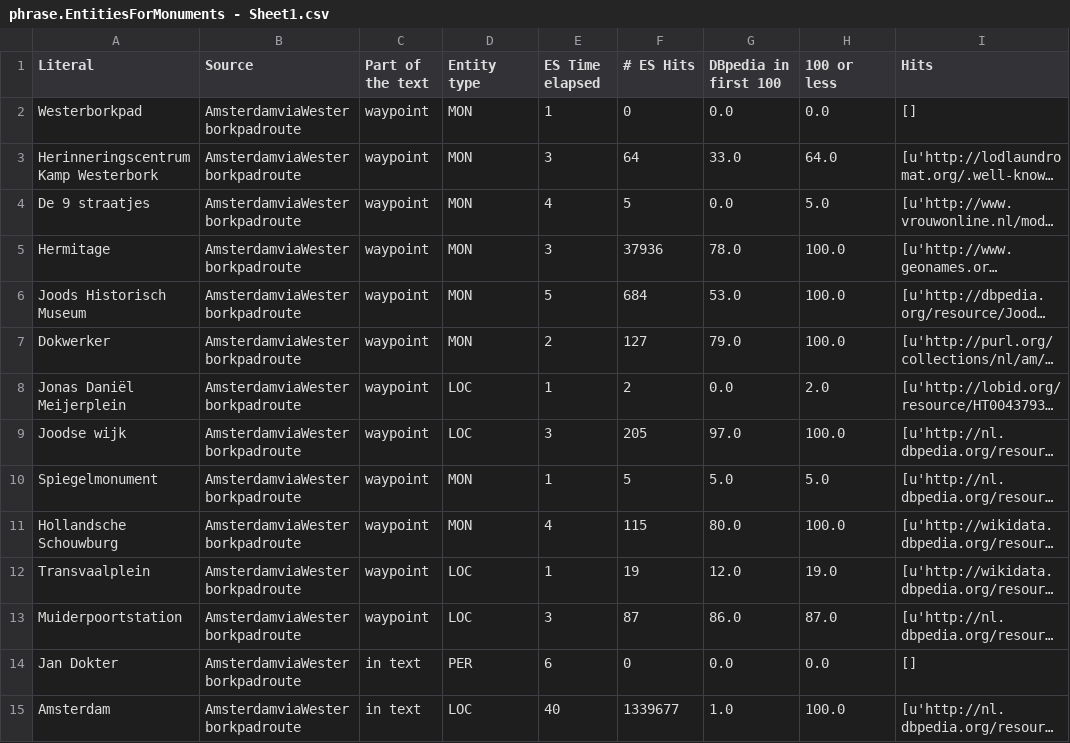
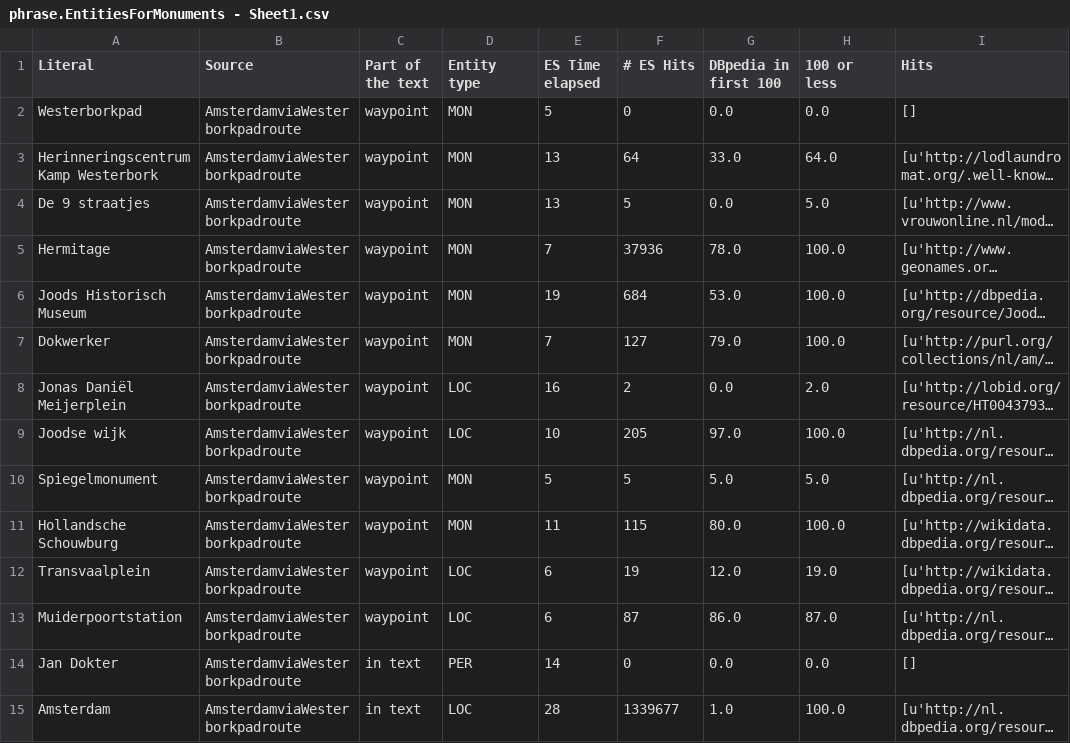
Before and after one commit to filievski/LOTUS_Search, a CSV file: examples/monuments/out/phrase.EntitiesForMonuments - Sheet1.csv, drawn as a sheet; only a part is shown; long unchanged cells end in …; the diff covers the shown part only; the diff names each change by its address in the sheet, - before the commit and + after, or states it on an @@ line.

Commit message:
monuments html

```diff
--- a/examples/monuments/out/phrase.EntitiesForMonuments - Sheet1.csv
+++ b/examples/monuments/out/phrase.EntitiesForMonuments - Sheet1.csv
-E2 (ES Time elapsed): 1
+E2 (ES Time elapsed): 5
-E3 (ES Time elapsed): 3
+E3 (ES Time elapsed): 13
-E4 (ES Time elapsed): 4
+E4 (ES Time elapsed): 13
-E5 (ES Time elapsed): 3
+E5 (ES Time elapsed): 7
-E6 (ES Time elapsed): 5
+E6 (ES Time elapsed): 19
-E7 (ES Time elapsed): 2
+E7 (ES Time elapsed): 7
-E8 (ES Time elapsed): 1
+E8 (ES Time elapsed): 16
-E9 (ES Time elapsed): 3
+E9 (ES Time elapsed): 10
-E10 (ES Time elapsed): 1
+E10 (ES Time elapsed): 5
-E11 (ES Time elapsed): 4
+E11 (ES Time elapsed): 11
-E12 (ES Time elapsed): 1
+E12 (ES Time elapsed): 6
-E13 (ES Time elapsed): 3
+E13 (ES Time elapsed): 6
-E14 (ES Time elapsed): 6
+E14 (ES Time elapsed): 14
-E15 (ES Time elapsed): 40
+E15 (ES Time elapsed): 28
```
Also changed, not shown: 83 edited cells elsewhere in this file, examples/monuments/out/langflexible.EntitiesForMonuments - Sheet1.csv, examples/monuments/out/langphrase.EntitiesForMonuments - Sheet1.csv, 5 other files.
